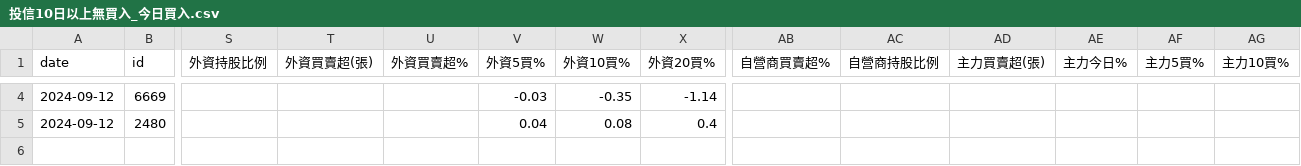
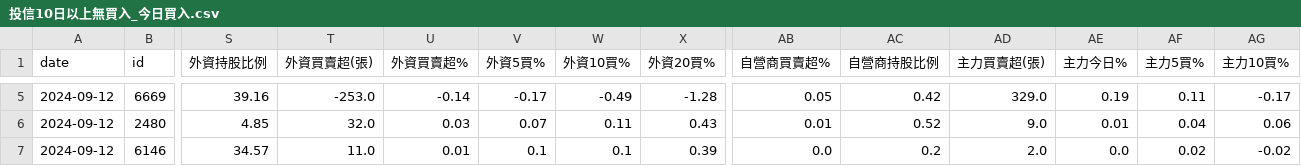
Before and after one commit to itony215/stock_data, a CSV file: data/投信10日以上無買入_今日買入.csv, drawn as a sheet; only a part is shown, gaps mark what is left out; addresses are those after the commit; rows hold the shown columns only; the diff covers the shown part only; the diff names each change by its address in the sheet, - before the commit and + after, or states it on an @@ line.

```diff
--- a/data/投信10日以上無買入_今日買入.csv
+++ b/data/投信10日以上無買入_今日買入.csv
-S5 (外資持股比例): (empty)
+S5 (外資持股比例): 39.16
-T5 (外資買賣超(張)): (empty)
+T5 (外資買賣超(張)): -253.0
-U5 (外資買賣超%): (empty)
+U5 (外資買賣超%): -0.14
-V5 (外資5買%): -0.03
+V5 (外資5買%): -0.17
-W5 (外資10買%): -0.35
+W5 (外資10買%): -0.49
-X5 (外資20買%): -1.14
+X5 (外資20買%): -1.28
-AB5 (自營商買賣超%): (empty)
+AB5 (自營商買賣超%): 0.05
-AC5 (自營商持股比例): (empty)
+AC5 (自營商持股比例): 0.42
-AD5 (主力買賣超(張)): (empty)
+AD5 (主力買賣超(張)): 329.0
-AE5 (主力今日%): (empty)
+AE5 (主力今日%): 0.19
-AF5 (主力5買%): (empty)
+AF5 (主力5買%): 0.11
-AG5 (主力10買%): (empty)
+AG5 (主力10買%): -0.17
-S6 (外資持股比例): (empty)
+S6 (外資持股比例): 4.85
-T6 (外資買賣超(張)): (empty)
+T6 (外資買賣超(張)): 32.0
-U6 (外資買賣超%): (empty)
+U6 (外資買賣超%): 0.03
-V6 (外資5買%): 0.04
+V6 (外資5買%): 0.07
-W6 (外資10買%): 0.08
+W6 (外資10買%): 0.11
-X6 (外資20買%): 0.4
+X6 (外資20買%): 0.43
-AB6 (自營商買賣超%): (empty)
+AB6 (自營商買賣超%): 0.01
-AC6 (自營商持股比例): (empty)
+AC6 (自營商持股比例): 0.52
-AD6 (主力買賣超(張)): (empty)
+AD6 (主力買賣超(張)): 9.0
-AE6 (主力今日%): (empty)
+AE6 (主力今日%): 0.01
-AF6 (主力5買%): (empty)
+AF6 (主力5買%): 0.04
-AG6 (主力10買%): (empty)
+AG6 (主力10買%): 0.06
+row 7: 2024-09-12 | 6146 | 34.57 | 11.0 | 0.01 | 0.1 | 0.1 | 0.39 | 0.0 | 0.2 | 2.0 | 0.0 | 0.02 | -0.02
```
Also changed, not shown: 1 added row and 34 edited cells elsewhere in this file, data/殺兩天長黑.csv, data/空方標的(回彈2天沒量均線糾結).csv, 14 other files.
